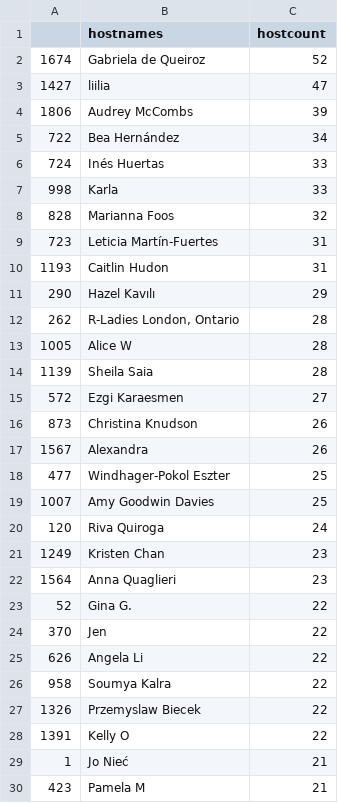
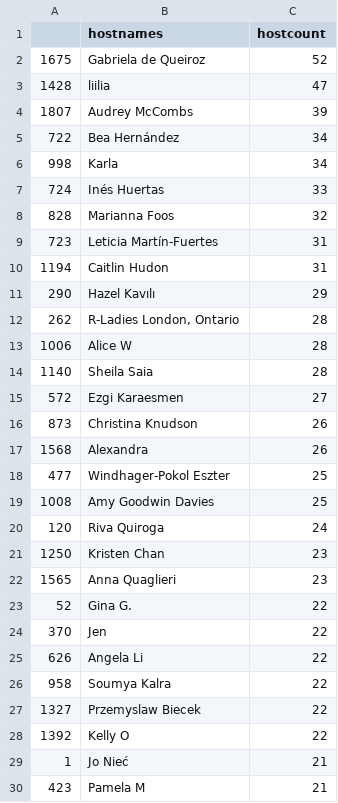
Before and after one commit to r-community/user-groups, a CSV file: docs/data/rladies_hosts.csv, drawn as a sheet; only a part is shown; the diff covers the shown part only.

```diff
--- a/docs/data/rladies_hosts.csv
+++ b/docs/data/rladies_hosts.csv
@@ -1,23 +1,23 @@
 "","hostnames","hostcount"
-"1674","Gabriela de Queiroz",52
-"1427","liilia",47
-"1806","Audrey McCombs",39
+"1675","Gabriela de Queiroz",52
+"1428","liilia",47
+"1807","Audrey McCombs",39
 "722","Bea Hernández",34
+"998","Karla",34
 "724","Inés Huertas",33
-"998","Karla",33
 "828","Marianna Foos",32
 "723","Leticia Martín-Fuertes",31
-"1193","Caitlin Hudon",31
+"1194","Caitlin Hudon",31
 "290","Hazel Kavılı",29
 "262","R-Ladies London, Ontario",28
-"1005","Alice W",28
-"1139","Sheila Saia",28
+"1006","Alice W",28
+"1140","Sheila Saia",28
 "572","Ezgi Karaesmen",27
 "873","Christina Knudson",26
-"1567","Alexandra",26
+"1568","Alexandra",26
 "477","Windhager-Pokol Eszter",25
-"1007","Amy Goodwin Davies",25
+"1008","Amy Goodwin Davies",25
 "120","Riva Quiroga",24
-"1249","Kristen Chan",23
-"1564","Anna Quaglieri",23
+"1250","Kristen Chan",23
+"1565","Anna Quaglieri",23
 "52","Gina G.",22
@@ -26,4 +26,4 @@
 "958","Soumya Kalra",22
-"1326","Przemyslaw Biecek",22
-"1391","Kelly O",22
+"1327","Przemyslaw Biecek",22
+"1392","Kelly O",22
 "1","Jo Nieć",21
```
Also changed, not shown: 3 added rows, 3 removed rows and 84 edited cells elsewhere in this file, docs/data/rladies.csv, docs/data/rugs.csv, 4 other files.
